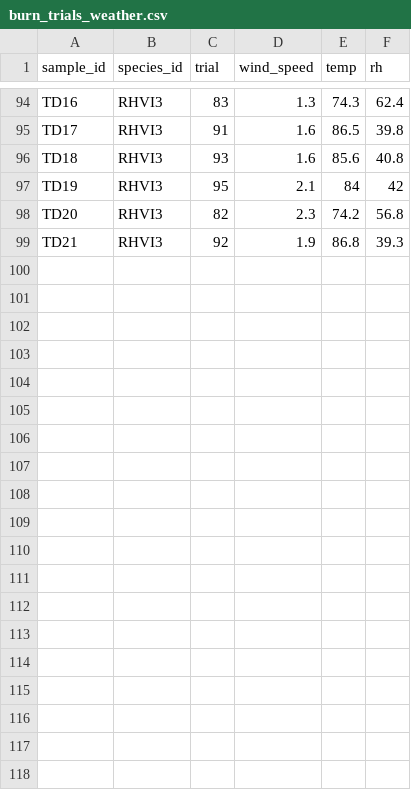
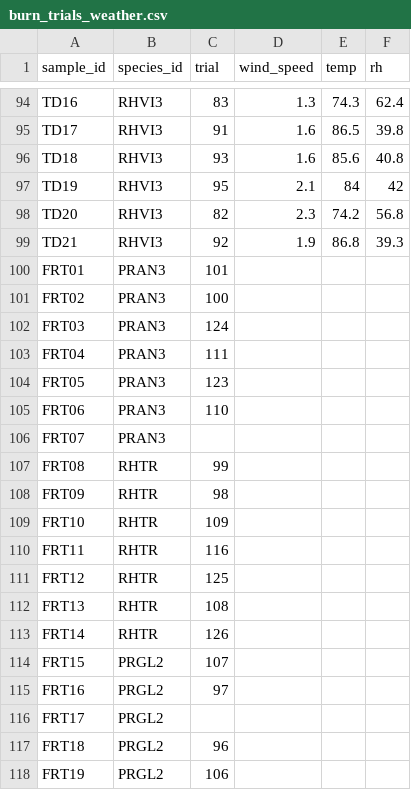
Before and after one commit to schwilklab/flam-psi, a CSV file: data/2024/burn_trials_weather.csv, drawn as a sheet; only a part is shown, gaps mark what is left out; the diff covers the shown part only; the diff names each change by its address in the sheet, - before the commit and + after, or states it on an @@ line.

```diff
--- a/data/2024/burn_trials_weather.csv
+++ b/data/2024/burn_trials_weather.csv
+row 100: FRT01 | PRAN3 | 101
+row 101: FRT02 | PRAN3 | 100
+row 102: FRT03 | PRAN3 | 124
+row 103: FRT04 | PRAN3 | 111
+row 104: FRT05 | PRAN3 | 123
+row 105: FRT06 | PRAN3 | 110
+row 106: FRT07 | PRAN3
+row 107: FRT08 | RHTR | 99
+row 108: FRT09 | RHTR | 98
+row 109: FRT10 | RHTR | 109
+row 110: FRT11 | RHTR | 116
+row 111: FRT12 | RHTR | 125
+row 112: FRT13 | RHTR | 108
+row 113: FRT14 | RHTR | 126
+row 114: FRT15 | PRGL2 | 107
+row 115: FRT16 | PRGL2 | 97
+row 116: FRT17 | PRGL2
+row 117: FRT18 | PRGL2 | 96
+row 118: FRT19 | PRGL2 | 106
```
Also changed, not shown: 16 added rows elsewhere in this file, data/2024/burn_trials.csv, 6 other files.
